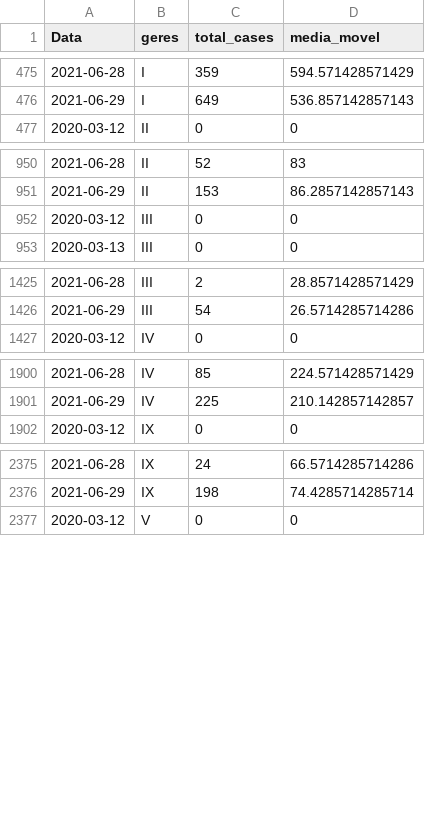
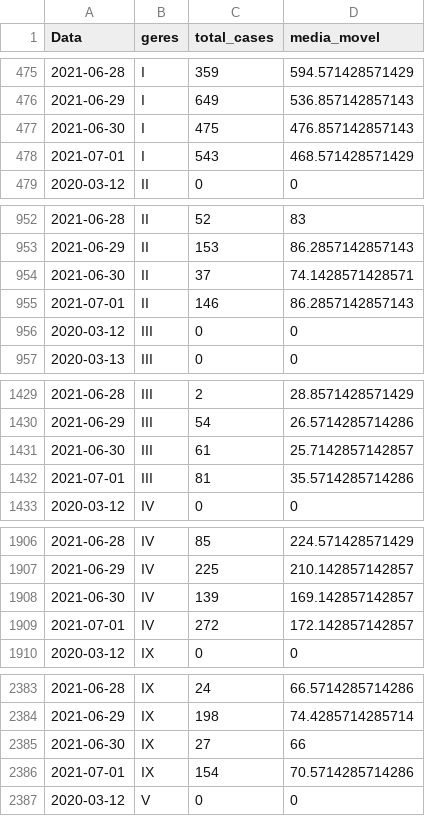
Before and after one commit to edneide/covid-19_Pernambuco, a CSV file: geres_media_movel.csv, drawn as a sheet; only a part is shown, gaps mark what is left out; the diff covers the shown part only.

```diff
--- a/geres_media_movel.csv
+++ b/geres_media_movel.csv
@@ -476,2 +476,4 @@
 2021-06-29,"I",649,536.857142857143
+2021-06-30,"I",475,476.857142857143
+2021-07-01,"I",543,468.571428571429
 2020-03-12,"II",0,0
@@ -951,2 +953,4 @@
 2021-06-29,"II",153,86.2857142857143
+2021-06-30,"II",37,74.1428571428571
+2021-07-01,"II",146,86.2857142857143
 2020-03-12,"III",0,0
@@ -1426,2 +1430,4 @@
 2021-06-29,"III",54,26.5714285714286
+2021-06-30,"III",61,25.7142857142857
+2021-07-01,"III",81,35.5714285714286
 2020-03-12,"IV",0,0
@@ -1901,2 +1907,4 @@
 2021-06-29,"IV",225,210.142857142857
+2021-06-30,"IV",139,169.142857142857
+2021-07-01,"IV",272,172.142857142857
 2020-03-12,"IX",0,0
@@ -2376,2 +2384,4 @@
 2021-06-29,"IX",198,74.4285714285714
+2021-06-30,"IX",27,66
+2021-07-01,"IX",154,70.5714285714286
 2020-03-12,"V",0,0
```
Also changed, not shown: 14 added rows elsewhere in this file, macros_media_movel.csv, variacoes_casos_geres.csv, 1 other file.
